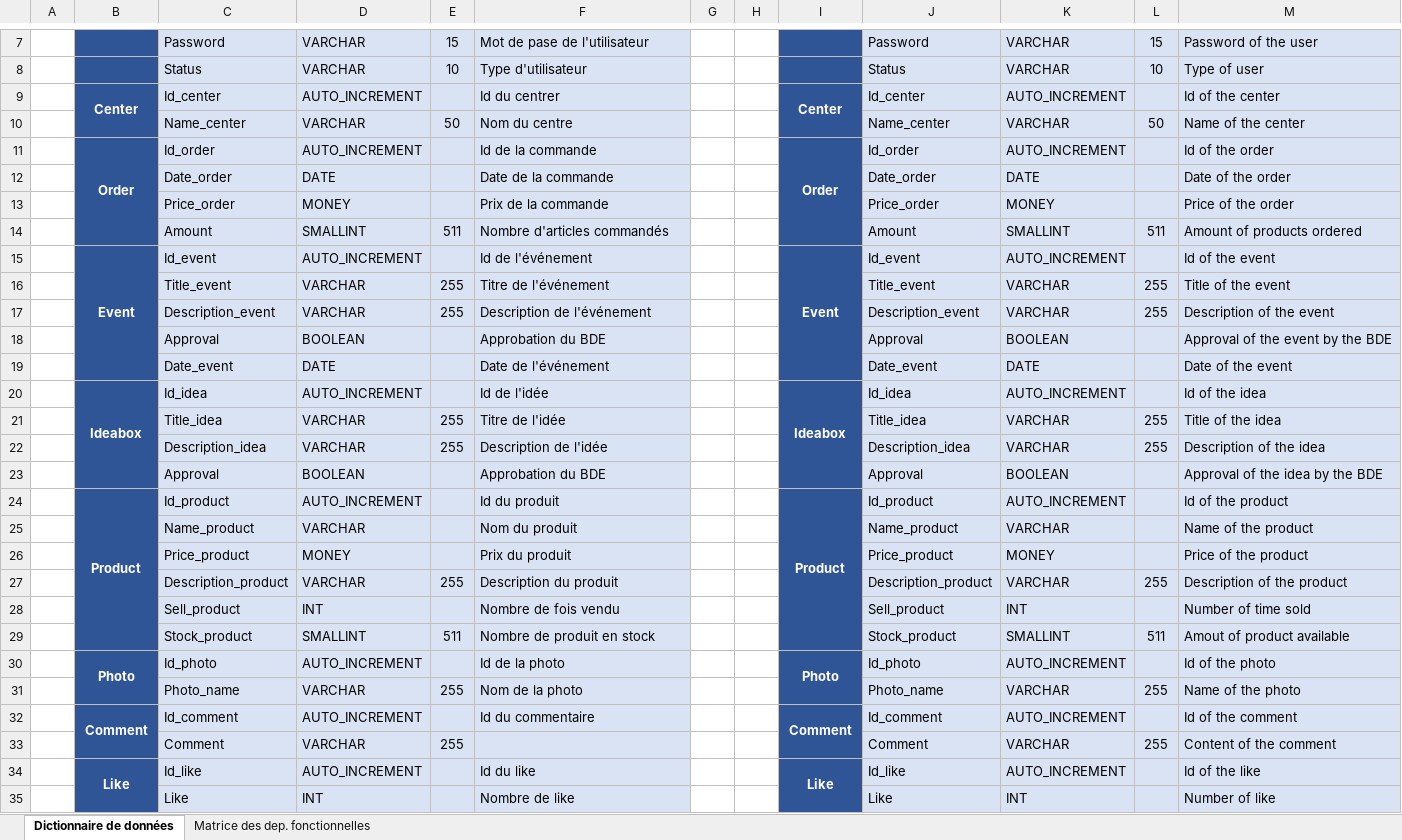
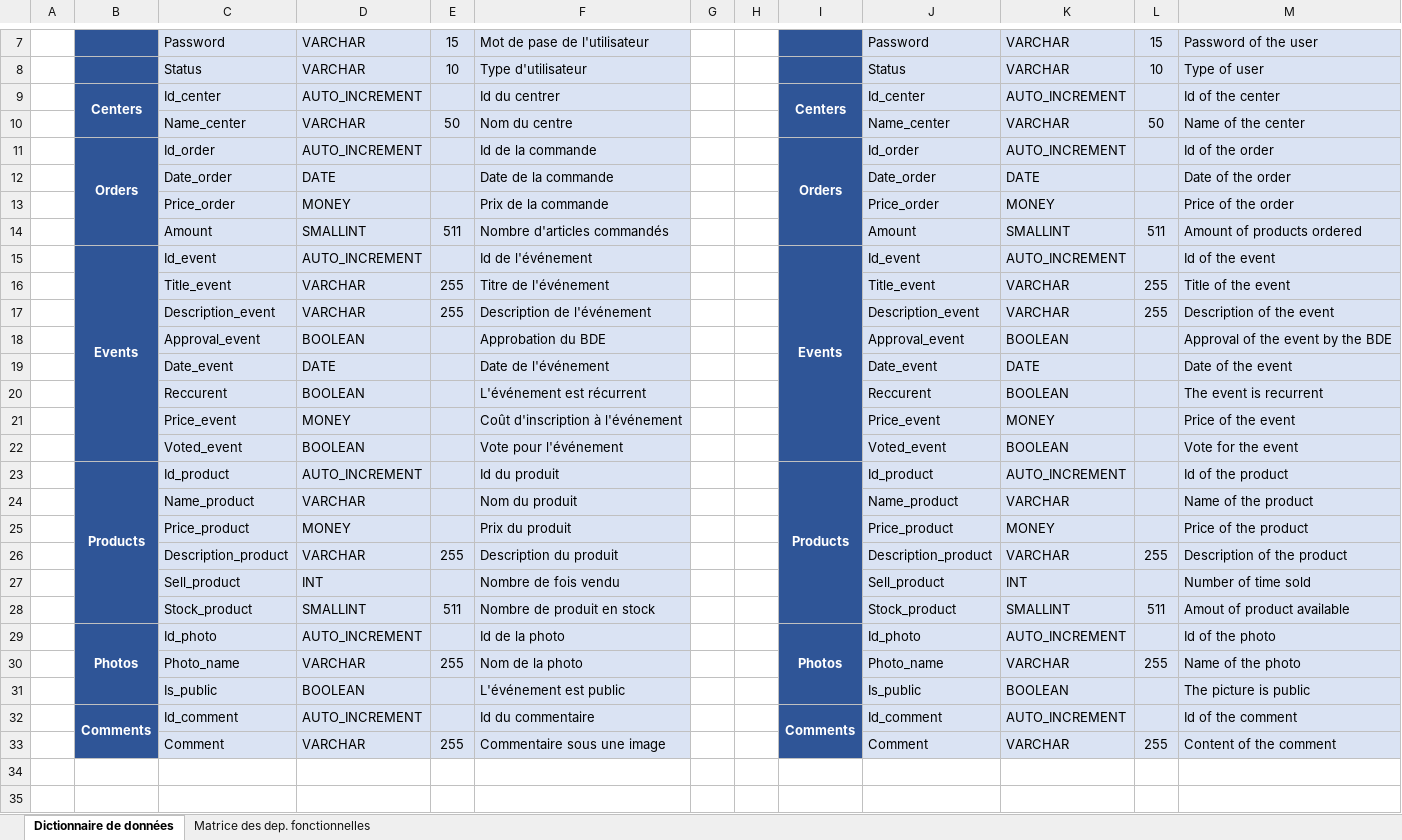
Before and after one commit to PaulFICOT/CESI_A2_Web_G2, an Excel workbook: Merise/Dictionnaire de données & matrice.xlsx, sheet Dictionnaire de données, drawn as a sheet; only a part is shown, gaps mark what is left out; values as stored, in another font and other column widths than the file's, no borders; removed rows and columns are numbered as before the commit, all else as after; the diff covers the shown part only; the diff names each change by its address in the sheet, - before the commit and + after, or states it on an @@ line.

```diff
--- a/Merise/Dictionnaire de données & matrice.xlsx (sheet Dictionnaire de données)
+++ b/Merise/Dictionnaire de données & matrice.xlsx (sheet Dictionnaire de données)
-B9: Center
+B9: Centers
-I9: Center
+I9: Centers
-B11: Order
+B11: Orders
-I11: Order
+I11: Orders
-B15: Event
+B15: Events
-I15: Event
+I15: Events
-C18: Approval
+C18: Approval_event
-J18: Approval
+J18: Approval_event
-row 20:  | Ideabox | Id_idea | AUTO_INCREMENT |  | Id de l'idée |  |  | Ideabox | Id_idea | AUTO_INCREMENT |  | Id of the idea
-row 21:  |  | Title_idea | VARCHAR | 255 | Titre de l'idée |  |  |  | Title_idea | VARCHAR | 255 | Title of the idea
-row 22:  |  | Description_idea | VARCHAR | 255 | Description de l'idée |  |  |  | Description_idea | VARCHAR | 255 | Description of the idea
-row 23:  |  | Approval | BOOLEAN |  | Approbation du BDE |  |  |  | Approval | BOOLEAN |  | Approval of the idea by the BDE
+row 20:  |  | Reccurent | BOOLEAN |  | L'événement est récurrent |  |  |  | Reccurent | BOOLEAN |  | The event is recurrent
+row 21:  |  | Price_event | MONEY |  | Coût d'inscription à l'événement |  |  |  | Price_event | MONEY |  | Price of the event
+row 22:  |  | Voted_event | BOOLEAN |  | Vote pour l'événement |  |  |  | Voted_event | BOOLEAN |  | Vote for the event
-B23: Product
+B23: Products
-I23: Product
+I23: Products
-B29: Photo
+B29: Photos
-I29: Photo
+I29: Photos
+row 31:  |  | Is_public | BOOLEAN |  | L'événement est public |  |  |  | Is_public | BOOLEAN |  | The picture is public
-B32: Comment
+B32: Comments
-I32: Comment
+I32: Comments
-F33: (empty)
+F33: Commentaire sous une image
-row 34:  | Like | Id_like | AUTO_INCREMENT |  | Id du like |  |  | Like | Id_like | AUTO_INCREMENT |  | Id of the like
-row 35:  |  | Like | INT |  | Nombre de like |  |  |  | Like | INT |  | Number of like
```
Also changed, not shown: 2 edited cells elsewhere in this sheet, sheet Matrice des dep. fonctionnelles, 6 other files.
